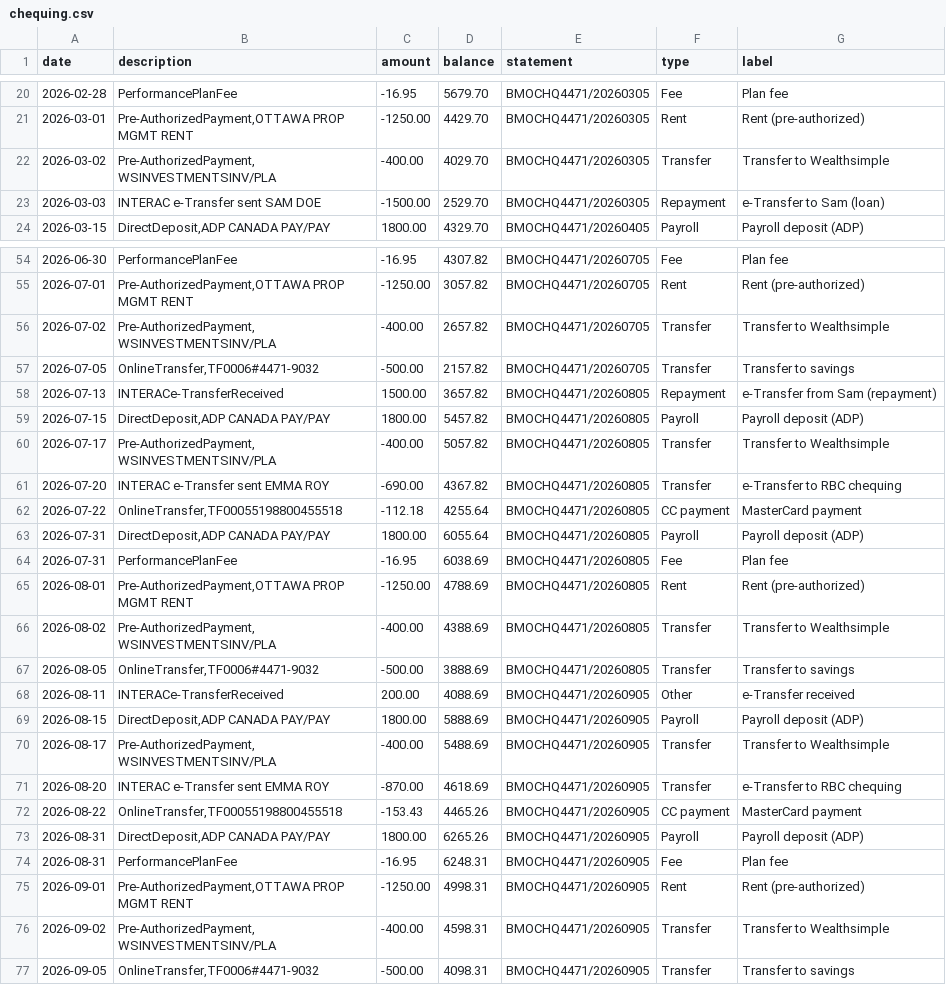
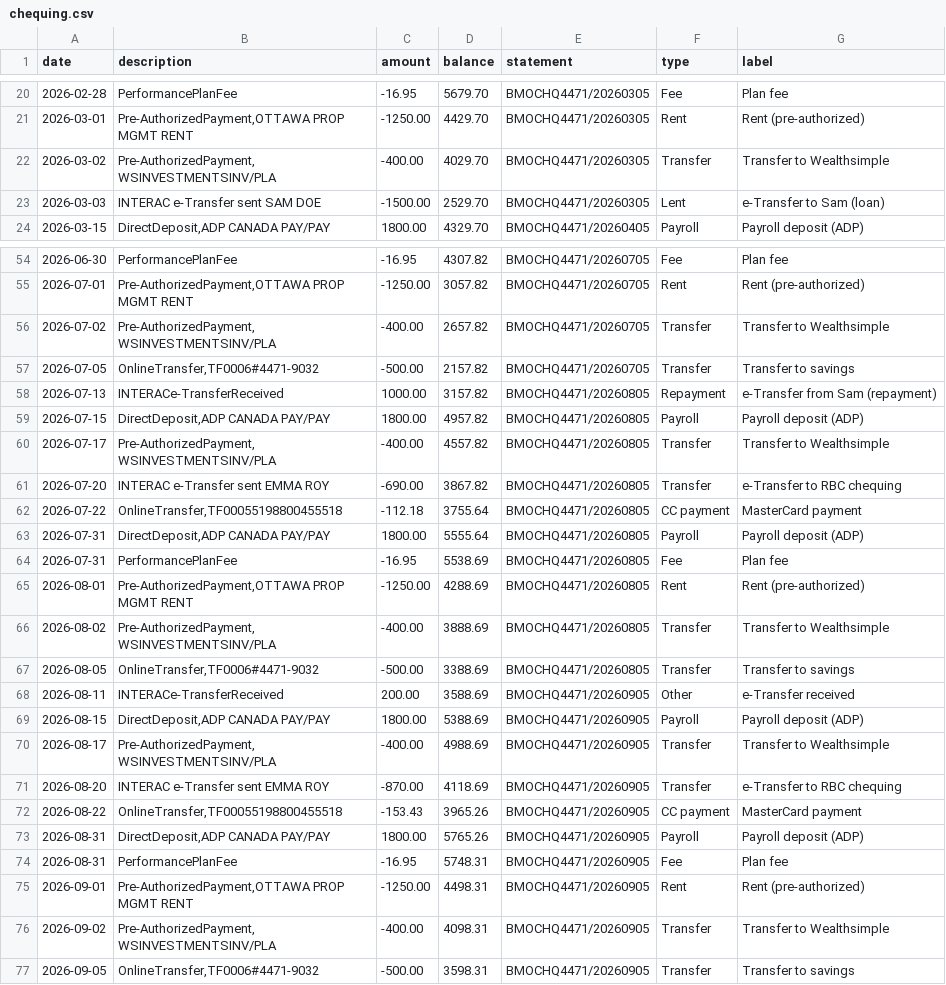
Before and after one commit to LydiaBlllue/firetoad, a CSV file: findata/ledgers/chequing.csv, drawn as a sheet; only a part is shown, gaps mark what is left out.

```diff
--- a/findata/ledgers/chequing.csv
+++ b/findata/ledgers/chequing.csv
@@ -22,3 +22,3 @@ date,description,amount,balance,statement,type,label
 2026-03-02,"Pre-AuthorizedPayment,WSINVESTMENTSINV/PLA",-400.00,4029.70,BMOCHQ4471/20260305,Transfer,Transfer to Wealthsimple
-2026-03-03,INTERAC e-Transfer sent SAM DOE,-1500.00,2529.70,BMOCHQ4471/20260305,Repayment,e-Transfer to Sam (loan)
+2026-03-03,INTERAC e-Transfer sent SAM DOE,-1500.00,2529.70,BMOCHQ4471/20260305,Lent,e-Transfer to Sam (loan)
 2026-03-15,"DirectDeposit,ADP CANADA PAY/PAY",1800.00,4329.70,BMOCHQ4471/20260405,Payroll,Payroll deposit (ADP)
@@ -57,21 +57,21 @@ date,description,amount,balance,statement,type,label
 2026-07-05,"OnlineTransfer,TF0006#4471-9032",-500.00,2157.82,BMOCHQ4471/20260705,Transfer,Transfer to savings
-2026-07-13,INTERACe-TransferReceived,1500.00,3657.82,BMOCHQ4471/20260805,Repayment,e-Transfer from Sam (repayment)
-2026-07-15,"DirectDeposit,ADP CANADA PAY/PAY",1800.00,5457.82,BMOCHQ4471/20260805,Payroll,Payroll deposit (ADP)
-2026-07-17,"Pre-AuthorizedPayment,WSINVESTMENTSINV/PLA",-400.00,5057.82,BMOCHQ4471/20260805,Transfer,Transfer to Wealthsimple
-2026-07-20,INTERAC e-Transfer sent EMMA ROY,-690.00,4367.82,BMOCHQ4471/20260805,Transfer,e-Transfer to RBC chequing
-2026-07-22,"OnlineTransfer,TF00055198800455518",-112.18,4255.64,BMOCHQ4471/20260805,CC payment,MasterCard payment
-2026-07-31,"DirectDeposit,ADP CANADA PAY/PAY",1800.00,6055.64,BMOCHQ4471/20260805,Payroll,Payroll deposit (ADP)
-2026-07-31,PerformancePlanFee,-16.95,6038.69,BMOCHQ4471/20260805,Fee,Plan fee
-2026-08-01,"Pre-AuthorizedPayment,OTTAWA PROP MGMT RENT",-1250.00,4788.69,BMOCHQ4471/20260805,Rent,Rent (pre-authorized)
-2026-08-02,"Pre-AuthorizedPayment,WSINVESTMENTSINV/PLA",-400.00,4388.69,BMOCHQ4471/20260805,Transfer,Transfer to Wealthsimple
-2026-08-05,"OnlineTransfer,TF0006#4471-9032",-500.00,3888.69,BMOCHQ4471/20260805,Transfer,Transfer to savings
-2026-08-11,INTERACe-TransferReceived,200.00,4088.69,BMOCHQ4471/20260905,Other,e-Transfer received
-2026-08-15,"DirectDeposit,ADP CANADA PAY/PAY",1800.00,5888.69,BMOCHQ4471/20260905,Payroll,Payroll deposit (ADP)
-2026-08-17,"Pre-AuthorizedPayment,WSINVESTMENTSINV/PLA",-400.00,5488.69,BMOCHQ4471/20260905,Transfer,Transfer to Wealthsimple
-2026-08-20,INTERAC e-Transfer sent EMMA ROY,-870.00,4618.69,BMOCHQ4471/20260905,Transfer,e-Transfer to RBC chequing
-2026-08-22,"OnlineTransfer,TF00055198800455518",-153.43,4465.26,BMOCHQ4471/20260905,CC payment,MasterCard payment
-2026-08-31,"DirectDeposit,ADP CANADA PAY/PAY",1800.00,6265.26,BMOCHQ4471/20260905,Payroll,Payroll deposit (ADP)
-2026-08-31,PerformancePlanFee,-16.95,6248.31,BMOCHQ4471/20260905,Fee,Plan fee
-2026-09-01,"Pre-AuthorizedPayment,OTTAWA PROP MGMT RENT",-1250.00,4998.31,BMOCHQ4471/20260905,Rent,Rent (pre-authorized)
-2026-09-02,"Pre-AuthorizedPayment,WSINVESTMENTSINV/PLA",-400.00,4598.31,BMOCHQ4471/20260905,Transfer,Transfer to Wealthsimple
-2026-09-05,"OnlineTransfer,TF0006#4471-9032",-500.00,4098.31,BMOCHQ4471/20260905,Transfer,Transfer to savings
+2026-07-13,INTERACe-TransferReceived,1000.00,3157.82,BMOCHQ4471/20260805,Repayment,e-Transfer from Sam (repayment)
+2026-07-15,"DirectDeposit,ADP CANADA PAY/PAY",1800.00,4957.82,BMOCHQ4471/20260805,Payroll,Payroll deposit (ADP)
+2026-07-17,"Pre-AuthorizedPayment,WSINVESTMENTSINV/PLA",-400.00,4557.82,BMOCHQ4471/20260805,Transfer,Transfer to Wealthsimple
+2026-07-20,INTERAC e-Transfer sent EMMA ROY,-690.00,3867.82,BMOCHQ4471/20260805,Transfer,e-Transfer to RBC chequing
+2026-07-22,"OnlineTransfer,TF00055198800455518",-112.18,3755.64,BMOCHQ4471/20260805,CC payment,MasterCard payment
+2026-07-31,"DirectDeposit,ADP CANADA PAY/PAY",1800.00,5555.64,BMOCHQ4471/20260805,Payroll,Payroll deposit (ADP)
+2026-07-31,PerformancePlanFee,-16.95,5538.69,BMOCHQ4471/20260805,Fee,Plan fee
+2026-08-01,"Pre-AuthorizedPayment,OTTAWA PROP MGMT RENT",-1250.00,4288.69,BMOCHQ4471/20260805,Rent,Rent (pre-authorized)
+2026-08-02,"Pre-AuthorizedPayment,WSINVESTMENTSINV/PLA",-400.00,3888.69,BMOCHQ4471/20260805,Transfer,Transfer to Wealthsimple
+2026-08-05,"OnlineTransfer,TF0006#4471-9032",-500.00,3388.69,BMOCHQ4471/20260805,Transfer,Transfer to savings
+2026-08-11,INTERACe-TransferReceived,200.00,3588.69,BMOCHQ4471/20260905,Other,e-Transfer received
+2026-08-15,"DirectDeposit,ADP CANADA PAY/PAY",1800.00,5388.69,BMOCHQ4471/20260905,Payroll,Payroll deposit (ADP)
+2026-08-17,"Pre-AuthorizedPayment,WSINVESTMENTSINV/PLA",-400.00,4988.69,BMOCHQ4471/20260905,Transfer,Transfer to Wealthsimple
+2026-08-20,INTERAC e-Transfer sent EMMA ROY,-870.00,4118.69,BMOCHQ4471/20260905,Transfer,e-Transfer to RBC chequing
+2026-08-22,"OnlineTransfer,TF00055198800455518",-153.43,3965.26,BMOCHQ4471/20260905,CC payment,MasterCard payment
+2026-08-31,"DirectDeposit,ADP CANADA PAY/PAY",1800.00,5765.26,BMOCHQ4471/20260905,Payroll,Payroll deposit (ADP)
+2026-08-31,PerformancePlanFee,-16.95,5748.31,BMOCHQ4471/20260905,Fee,Plan fee
+2026-09-01,"Pre-AuthorizedPayment,OTTAWA PROP MGMT RENT",-1250.00,4498.31,BMOCHQ4471/20260905,Rent,Rent (pre-authorized)
+2026-09-02,"Pre-AuthorizedPayment,WSINVESTMENTSINV/PLA",-400.00,4098.31,BMOCHQ4471/20260905,Transfer,Transfer to Wealthsimple
+2026-09-05,"OnlineTransfer,TF0006#4471-9032",-500.00,3598.31,BMOCHQ4471/20260905,Transfer,Transfer to savings
```
Also changed, not shown: findata/ledgers/friend_ledger.csv, 23 other files.
